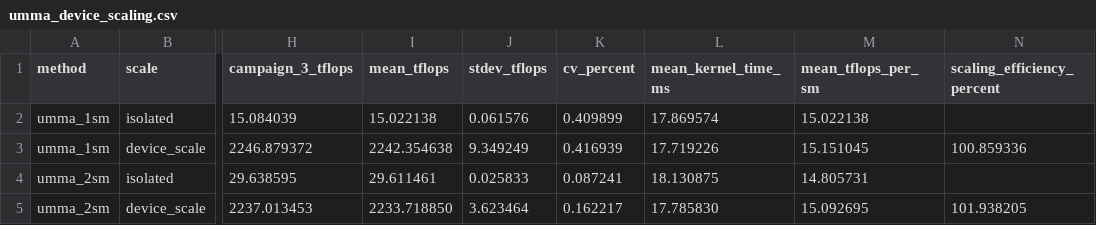
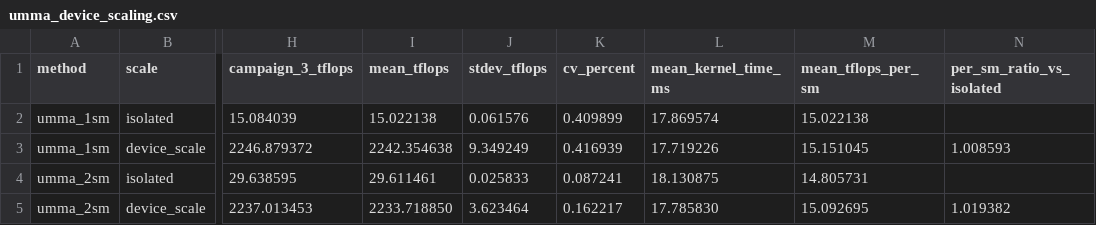
Before and after one commit to Antoniomv7/gb300-microbench, a CSV file: results/umma_device_scaling.csv, drawn as a sheet; only a part is shown, gaps mark what is left out; the diff names each change by its address in the sheet, - before the commit and + after, or states it on an @@ line.

```diff
--- a/results/umma_device_scaling.csv
+++ b/results/umma_device_scaling.csv
-N1: scaling_efficiency_percent
+N1: per_sm_ratio_vs_isolated
-N3 (per_sm_ratio_vs_isolated): 100.859336
+N3 (per_sm_ratio_vs_isolated): 1.008593
-N5 (per_sm_ratio_vs_isolated): 101.938205
+N5 (per_sm_ratio_vs_isolated): 1.019382
```
Also changed, not shown: 5 other files.
